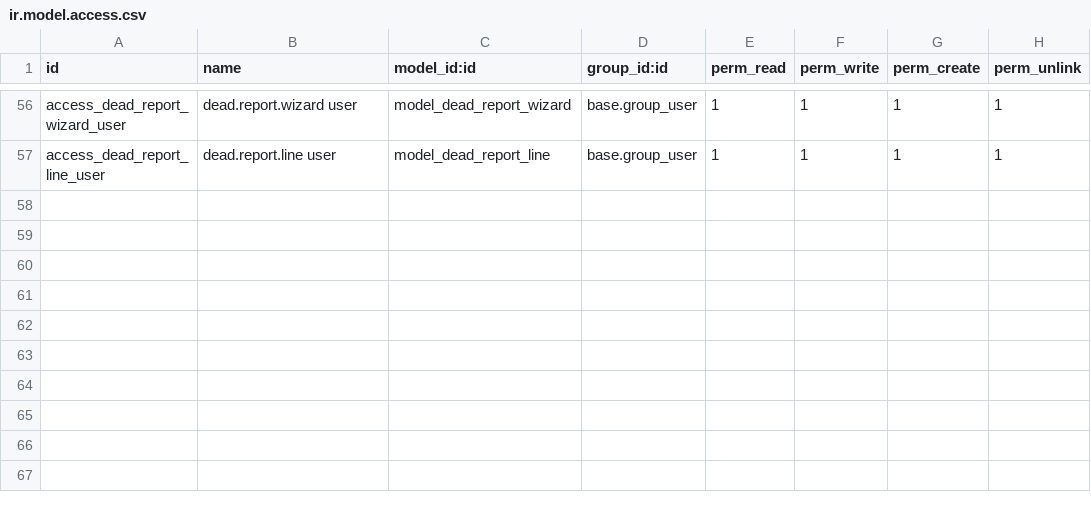
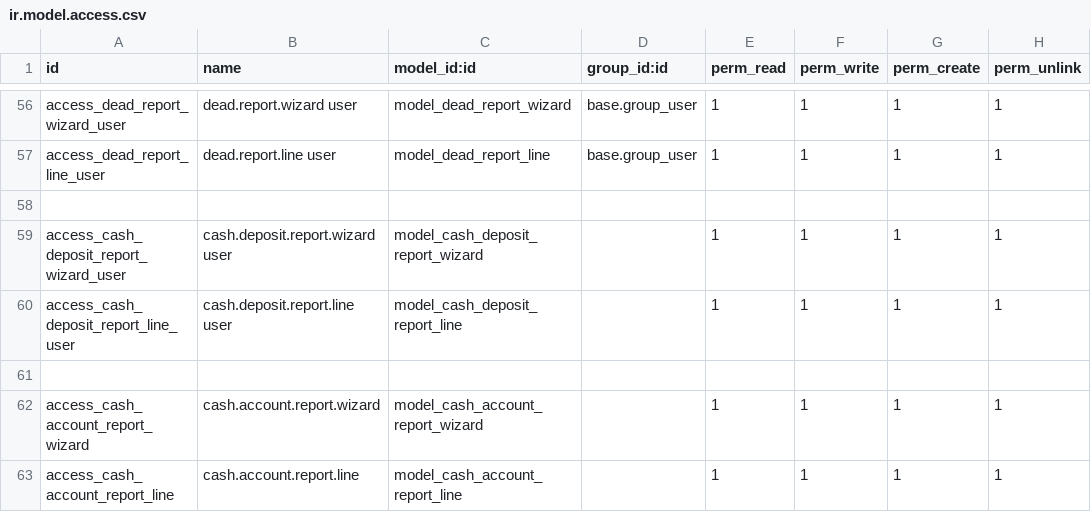
Before and after one commit to Nasratullah-Shafiq/poultry_farm, a CSV file: security/ir.model.access.csv, drawn as a sheet; only a part is shown, gaps mark what is left out; the diff names each change by its address in the sheet, - before the commit and + after, or states it on an @@ line.

Commit message:
Add access rights for Cash Deposit and Cash Account report wizards and lines

```diff
--- a/security/ir.model.access.csv
+++ b/security/ir.model.access.csv
+row 58: (empty)
+row 59: access_cash_deposit_report_wizard_user | cash.deposit.report.wizard user | model_cash_deposit_report_wizard |  | 1 | 1 | 1 | 1
+row 60: access_cash_deposit_report_line_user | cash.deposit.report.line user | model_cash_deposit_report_line |  | 1 | 1 | 1 | 1
+row 61: (empty)
+row 62: access_cash_account_report_wizard | cash.account.report.wizard | model_cash_account_report_wizard |  | 1 | 1 | 1 | 1
+row 63: access_cash_account_report_line | cash.account.report.line | model_cash_account_report_line |  | 1 | 1 | 1 | 1
```
